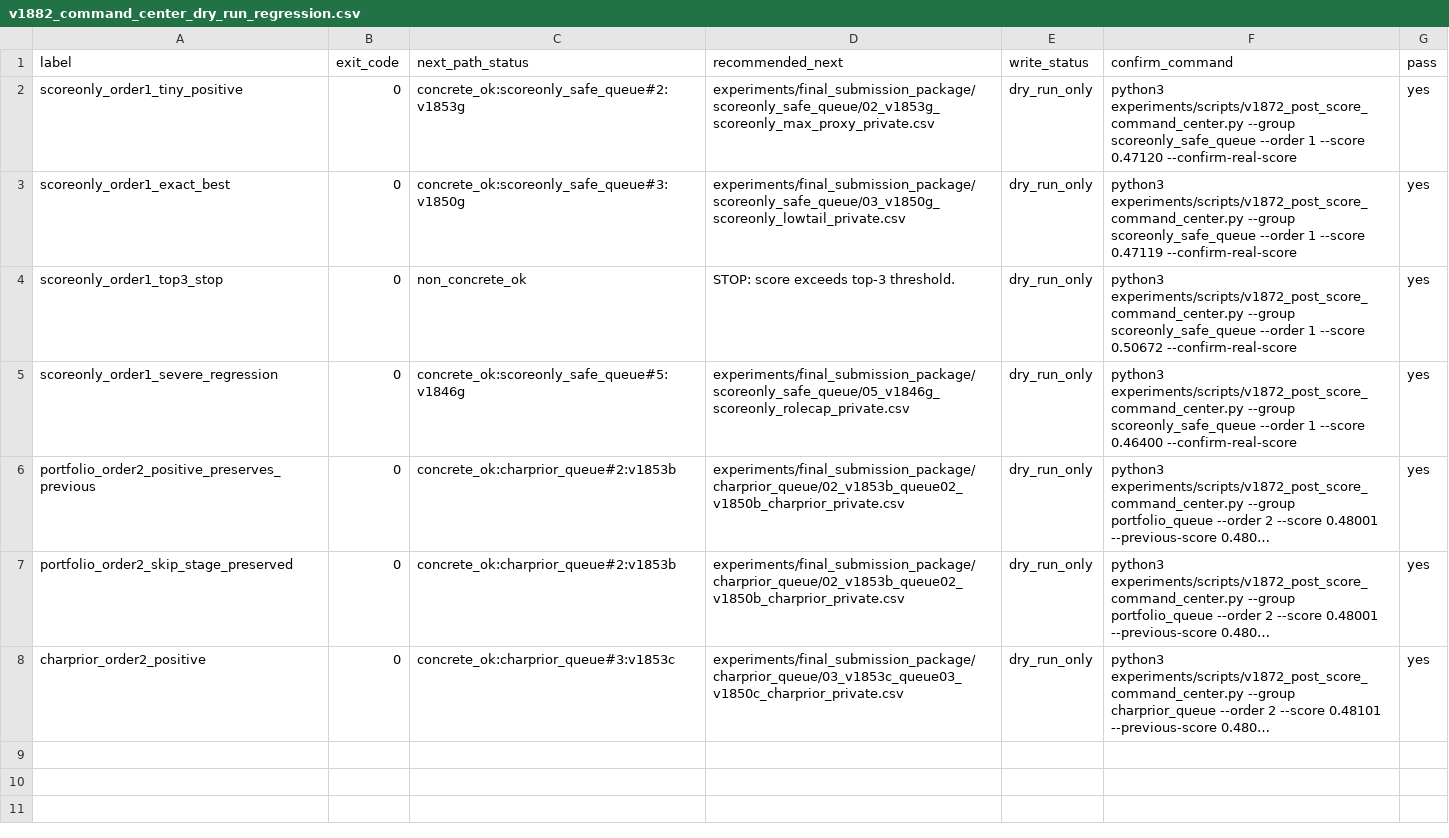
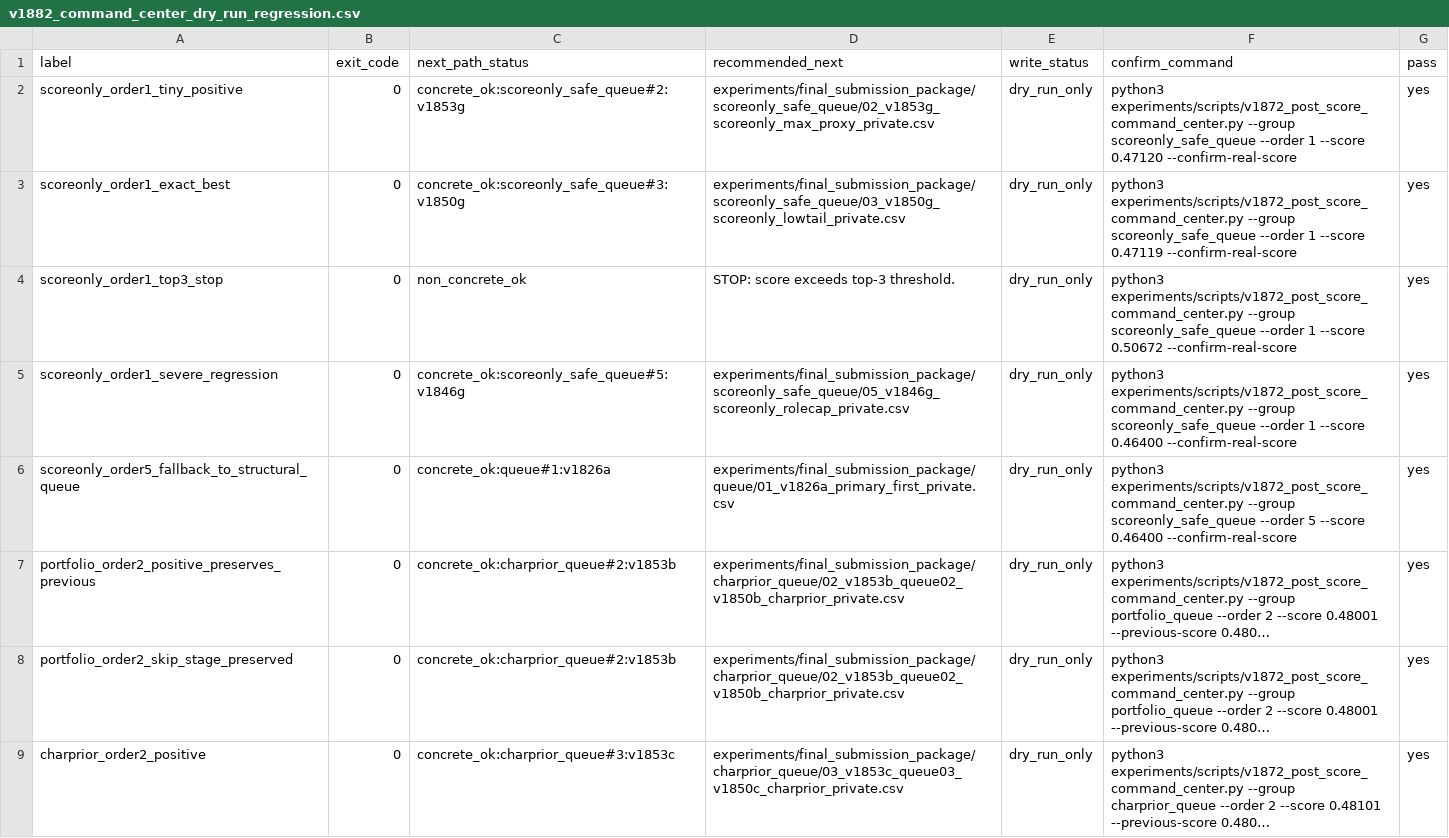
Before and after one commit to solitude6060/werewolf-rag-agents, a CSV file: experiments/reports/v1882_command_center_dry_run_regression.csv, drawn as a sheet; long unchanged cells end in …; the diff names each change by its address in the sheet, - before the commit and + after, or states it on an @@ line.

Commit message:
Make the post-v1846g route concrete
The active upload is still v1846g, but the previous score-only order-5 branch ended in a non-concrete manual state. Since v1856g already regressed to 0.42894, a miss on v1846g should pivot to the documented evidence-driven structural queue rather than stall under the final-attempt deadline.

Constraint: The active goal is complete only after a real private score strictly greater than 0.50671.

Constraint: The current upload path must remain experiments/final_submission_package/current_upload/submission.csv.

Rejected: Keep NO_SCOREONLY_SAFE_QUEUE_REMAINING | it delays the next attempt after v1846g feedback.

Rejected: Generate new candidates | existing validated queue#1 v1826a is documented and manifest-backed.

Confidence: high

Scope-risk: narrow

Directive: If v1846g misses the threshold, route through queue#1 before spending later queue slots.

Tested: py_compile for v1836, v1872, and v1882 scripts.

Tested: direct scoreonly_safe_queue order 5 dry-run score 0.46400 returned queue/01_v1826a_primary_first_private.csv.

Tested: v1882 command-center dry-run regression, 8 scenarios, 0 failures, mutation ok.

Tested: v1875 route matrix regression, 45 scenarios, 0 failures.

Tested: v1888 final upload preflight returned READY_TO_MANUAL_UPLOAD=yes for current v1846g.

Tested: v1908 final goal status returned ACTION=UPLOAD_CURRENT, GOAL_COMPLETE=no, BEST_SCORE=0.42894.

Not-tested: Real private score for v1846g and the post-v1846g v1826a fallback.

```diff
--- a/experiments/reports/v1882_command_center_dry_run_regression.csv
+++ b/experiments/reports/v1882_command_center_dry_run_regression.csv
+row 6: scoreonly_order5_fallback_to_structural_queue | 0 | concrete_ok:queue#1:v1826a | experiments/final_submission_package/queue/01_v1826a_primary_first_private.csv | dry_run_only | python3 experiments/scripts/v1872_post_score_command_center.py --group scoreonly_safe_queue --order 5 --score 0.46400 --confirm-real-score | yes
```
Also changed, not shown: experiments/reports/v1875_route_matrix_regression.csv, 7 other files.
